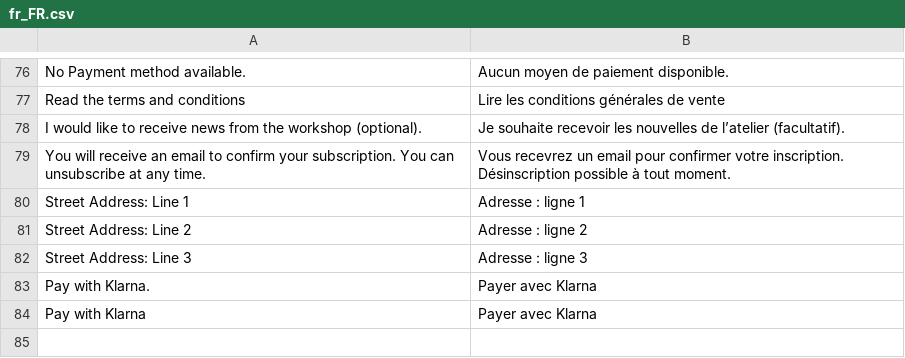
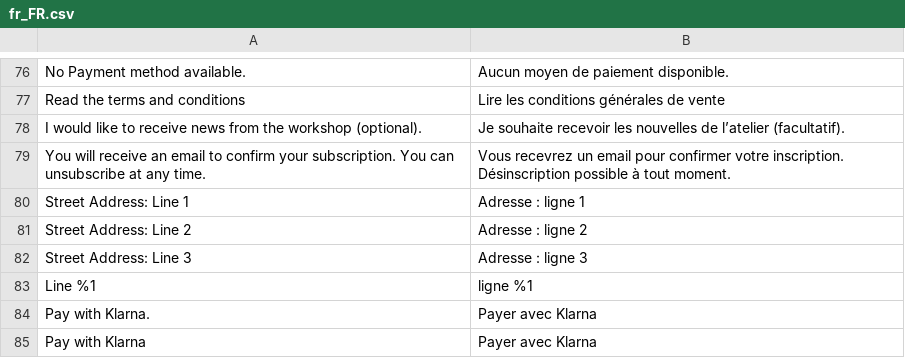
Before and after one commit to PierreBultez/Madame-Aiguille, a CSV file: shop/app/design/frontend/MadameAiguille/checkout/i18n/fr_FR.csv, drawn as a sheet; only a part is shown, gaps mark what is left out; the diff names each change by its address in the sheet, - before the commit and + after, or states it on an @@ line.

```diff
--- a/shop/app/design/frontend/MadameAiguille/checkout/i18n/fr_FR.csv
+++ b/shop/app/design/frontend/MadameAiguille/checkout/i18n/fr_FR.csv
+row 83: Line %1 | ligne %1
```
Also changed, not shown: 13 other files.
